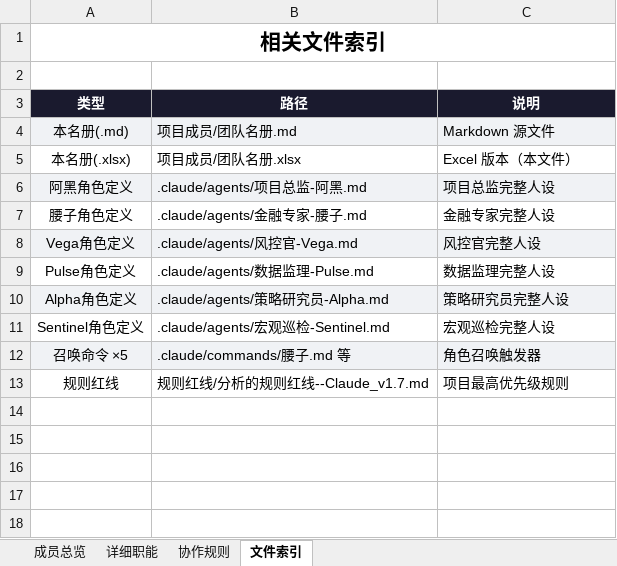
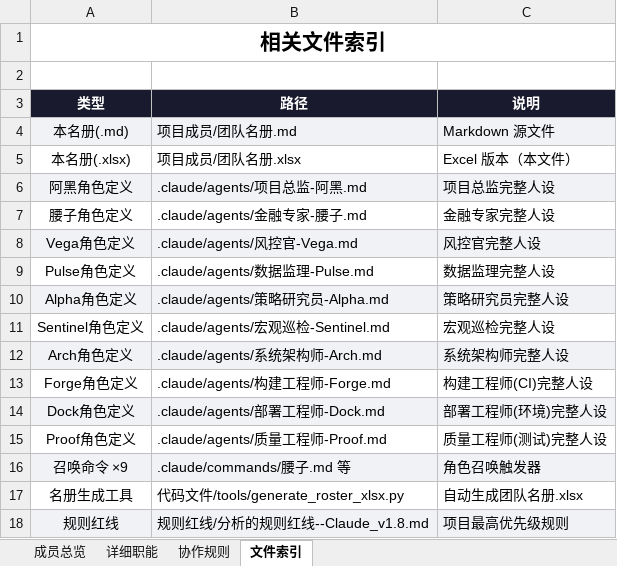
Before and after one commit to ccrt26/ccrt, an Excel workbook: 项目成员/团队名册.xlsx, sheet 文件索引, drawn as a sheet; values as stored, in another font and other column widths than the file's, no borders; addresses are those after the commit; the diff names each change by its address in the sheet, - before the commit and + after, or states it on an @@ line.

Commit message:
feat: 新增工程团队4角色+规则红线v1.9+团队名册v1.4
工程团队（Arch/Forge/Dock/Proof）：
- Arch(系统架构师): 模块设计/技术选型/API契约/重构决策
- Forge(构建工程师CI): 自动化流水线/定时调度/代码生成
- Dock(部署工程师环境): 环境配置/依赖管理/版本发布/运行监控
- Proof(质量工程师测试): 测试策略/回归验证/变更影响分析

版本管理：
- 规则红线 v1.8→v1.9: §5.4.8扩展至工程团队+双团队角色管理
- 团队名册 v1.3→v1.4: 10人团队（金融6人+工程4人）
- 8个新文件: 4 Agent定义 + 4 Command召唤
- 同步更新 CHANGELOG/文档版本索引/CLAUDE.md/名册.xlsx

```diff
--- a/项目成员/团队名册.xlsx (sheet 文件索引)
+++ b/项目成员/团队名册.xlsx (sheet 文件索引)
+row 12: Arch角色定义 | .claude/agents/系统架构师-Arch.md | 系统架构师完整人设
+row 13: Forge角色定义 | .claude/agents/构建工程师-Forge.md | 构建工程师(CI)完整人设
+row 14: Dock角色定义 | .claude/agents/部署工程师-Dock.md | 部署工程师(环境)完整人设
+row 15: Proof角色定义 | .claude/agents/质量工程师-Proof.md | 质量工程师(测试)完整人设
-A16 (类型): 召唤命令 ×5
+A16 (类型): 召唤命令 ×9
+row 17: 名册生成工具 | 代码文件/tools/generate_roster_xlsx.py | 自动生成团队名册.xlsx
-A18:C18 fill: none
+A18:C18 fill: #F0F2F5
-B18 (路径): 规则红线/分析的规则红线--Claude_v1.7.md
+B18 (路径): 规则红线/分析的规则红线--Claude_v1.8.md
```
Also changed, not shown: sheet 成员总览, sheet 协作规则, sheet 详细职能, 15 other files.
